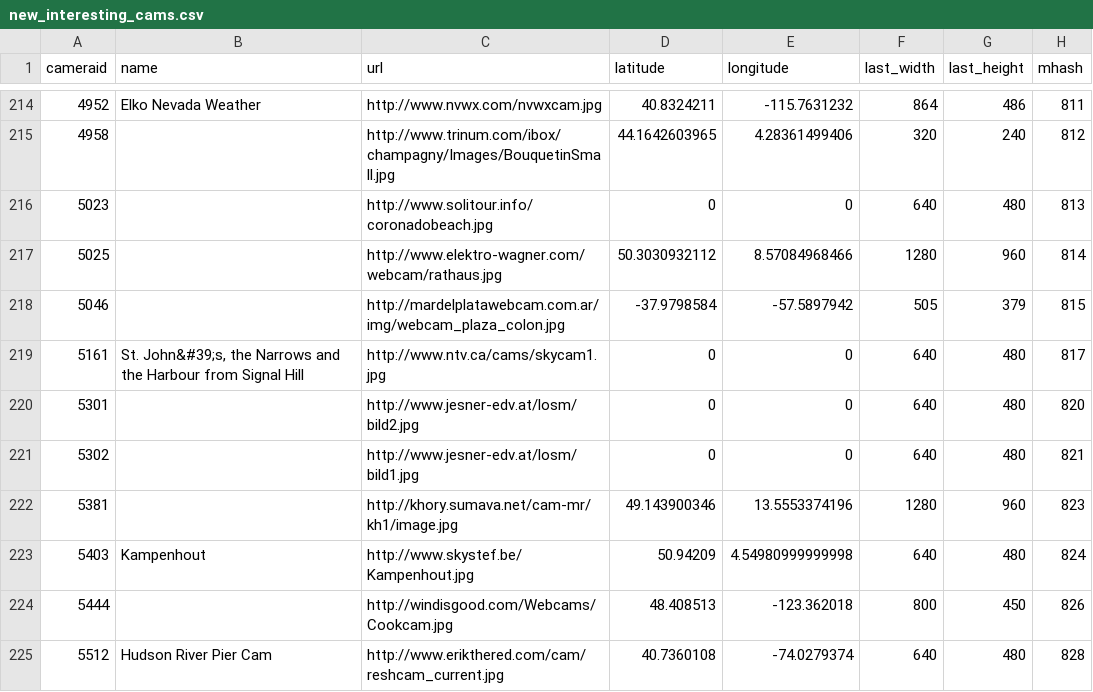
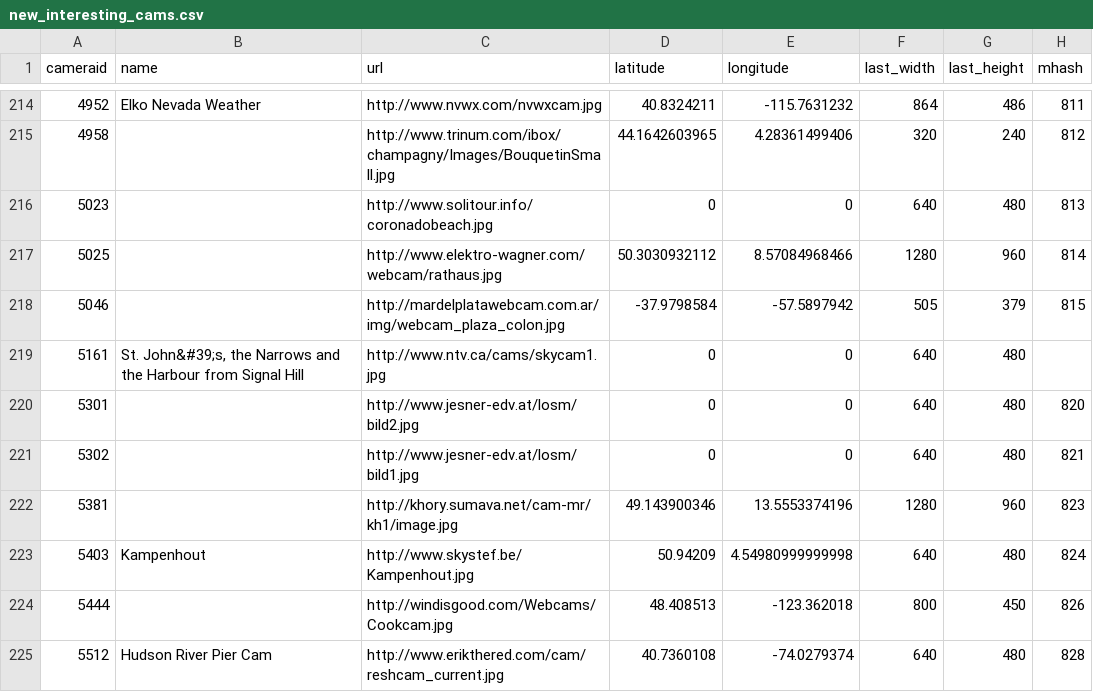
Before and after one commit to GWUvision/AMOSEast, a CSV file: csv_data/new_interesting_cams.csv, drawn as a sheet; only a part is shown, gaps mark what is left out.

```diff
--- a/csv_data/new_interesting_cams.csv
+++ b/csv_data/new_interesting_cams.csv
@@ -218,3 +218,3 @@ cameraid,name,url,latitude,longitude,last_width,last_height,mhash
 5046,,http://mardelplatawebcam.com.ar/img/webcam_plaza_colon.jpg,-37.9798584,-57.5897942,505,379,815
-5161,"St. John&#39;s, the Narrows and the Harbour from Signal Hill",http://www.ntv.ca/cams/skycam1.jpg,0,0,640,480,817
+5161,"St. John&#39;s, the Narrows and the Harbour from Signal Hill",http://www.ntv.ca/cams/skycam1.jpg,0,0,640,480,
 5301,,http://www.jesner-edv.at/losm/bild2.jpg,0,0,640,480,820
```
Also changed, not shown: 2 other files.
